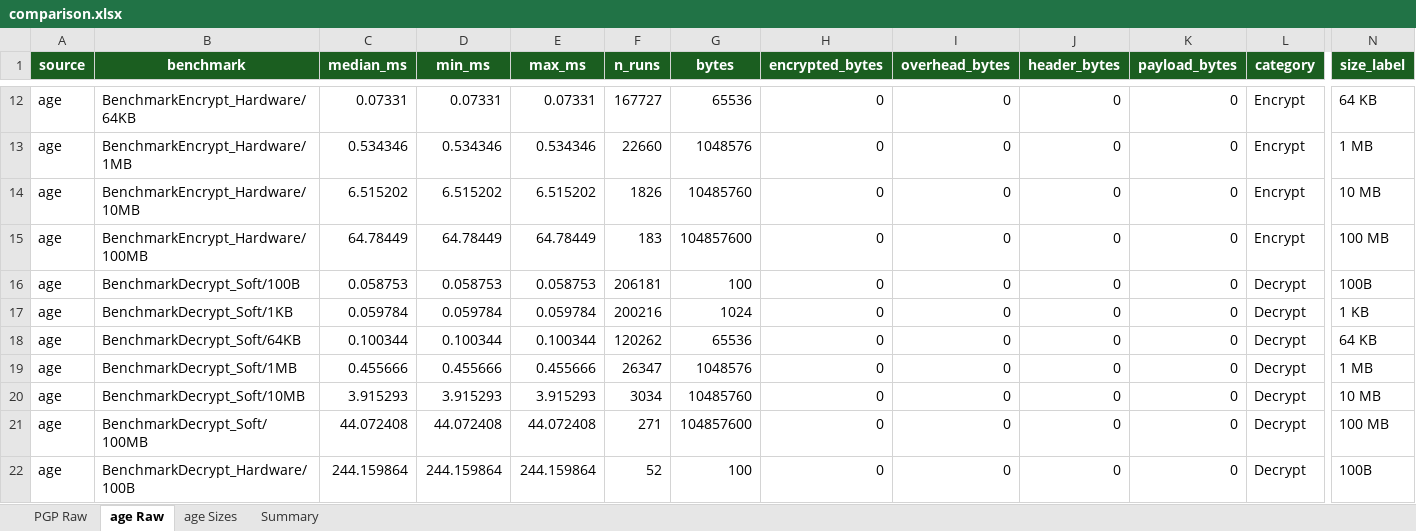
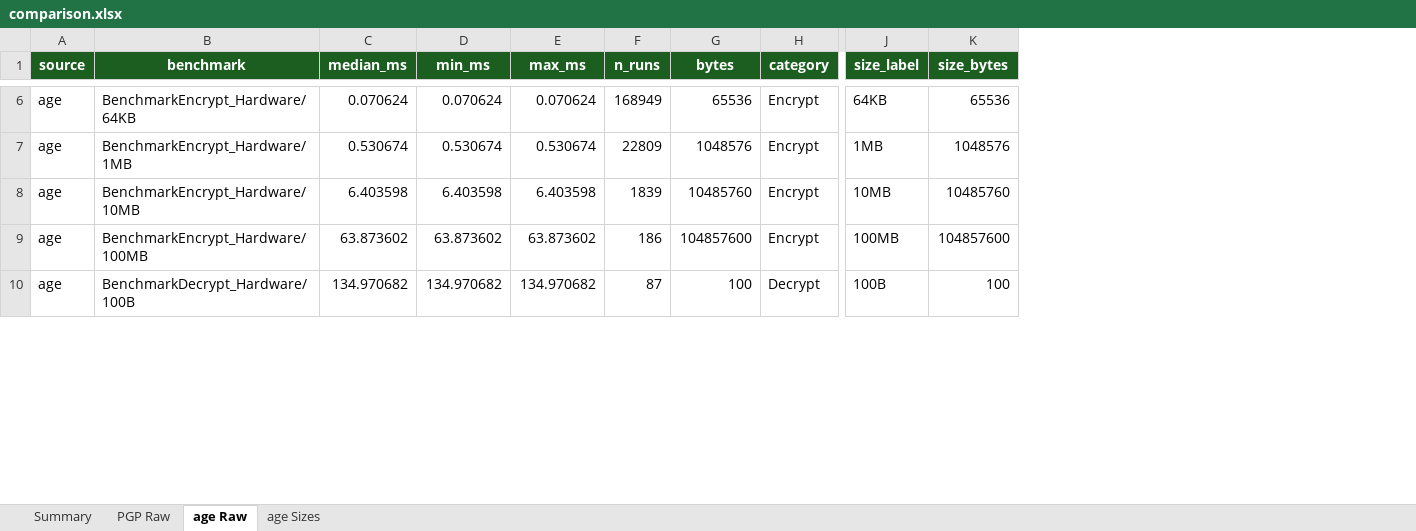
Before and after one commit to Kacprucha/CryptoKeyWithAge, an Excel workbook: analysis/results/comparison.xlsx, sheet age Raw, drawn as a sheet; only a part is shown, gaps mark what is left out; values as stored, in another font and other column widths than the file's, no borders; removed rows and columns are numbered as before the commit, all else as after; rows hold the shown columns only; the diff covers the shown part only; the diff names each change by its address in the sheet, - before the commit and + after, or states it on an @@ line.

Commit message:
Benchmark results 28.05

```diff
--- a/analysis/results/comparison.xlsx (sheet age Raw)
+++ b/analysis/results/comparison.xlsx (sheet age Raw)
@@ sheet tab order changed: Summary | PGP Raw | age Raw | age Sizes @@
-column H (encrypted_bytes), rows 12-15: all 0; row 22: 0
-column I (overhead_bytes), rows 12-15: all 0; row 22: 0
-column J (header_bytes), rows 12-15: all 0; row 22: 0
-column K (payload_bytes), rows 12-15: all 0; row 22: 0
+column K (size_bytes), rows 6-10: 65536 | 1048576 | 10485760 | 104857600 | 100
-C6 (median_ms): 0.07331
+C6 (median_ms): 0.070624
-D6 (min_ms): 0.07331
+D6 (min_ms): 0.070624
-E6 (max_ms): 0.07331
+E6 (max_ms): 0.070624
-F6 (n_runs): 167727
+F6 (n_runs): 168949
-J6 (size_label): 64 KB
+J6 (size_label): 64KB
-C7 (median_ms): 0.534346
+C7 (median_ms): 0.530674
-D7 (min_ms): 0.534346
+D7 (min_ms): 0.530674
-E7 (max_ms): 0.534346
+E7 (max_ms): 0.530674
-F7 (n_runs): 22660
+F7 (n_runs): 22809
-J7 (size_label): 1 MB
+J7 (size_label): 1MB
-C8 (median_ms): 6.515202
+C8 (median_ms): 6.403598
-D8 (min_ms): 6.515202
+D8 (min_ms): 6.403598
-E8 (max_ms): 6.515202
+E8 (max_ms): 6.403598
-F8 (n_runs): 1826
+F8 (n_runs): 1839
-J8 (size_label): 10 MB
+J8 (size_label): 10MB
-C9 (median_ms): 64.78449
+C9 (median_ms): 63.873602
-D9 (min_ms): 64.78449
+D9 (min_ms): 63.873602
-E9 (max_ms): 64.78449
+E9 (max_ms): 63.873602
-F9 (n_runs): 183
+F9 (n_runs): 186
-J9 (size_label): 100 MB
+J9 (size_label): 100MB
-row 16: age | BenchmarkDecrypt_Soft/100B | 0.058753 | 0.058753 | 0.058753 | 206181 | 100 | 0 | 0 | 0 | 0 | Decrypt | 100B
-row 17: age | BenchmarkDecrypt_Soft/1KB | 0.059784 | 0.059784 | 0.059784 | 200216 | 1024 | 0 | 0 | 0 | 0 | Decrypt | 1 KB
-row 18: age | BenchmarkDecrypt_Soft/64KB | 0.100344 | 0.100344 | 0.100344 | 120262 | 65536 | 0 | 0 | 0 | 0 | Decrypt | 64 KB
-row 19: age | BenchmarkDecrypt_Soft/1MB | 0.455666 | 0.455666 | 0.455666 | 26347 | 1048576 | 0 | 0 | 0 | 0 | Decrypt | 1 MB
-row 20: age | BenchmarkDecrypt_Soft/10MB | 3.915293 | 3.915293 | 3.915293 | 3034 | 10485760 | 0 | 0 | 0 | 0 | Decrypt | 10 MB
-row 21: age | BenchmarkDecrypt_Soft/100MB | 44.072408 | 44.072408 | 44.072408 | 271 | 104857600 | 0 | 0 | 0 | 0 | Decrypt | 100 MB
-C10 (median_ms): 244.159864
+C10 (median_ms): 134.970682
-D10 (min_ms): 244.159864
+D10 (min_ms): 134.970682
-E10 (max_ms): 244.159864
+E10 (max_ms): 134.970682
-F10 (n_runs): 52
+F10 (n_runs): 87
```
Also changed, not shown: 6 removed rows and 42 edited cells elsewhere in this sheet, sheet PGP Raw, sheet Summary, sheet age Sizes, 19 other files.
